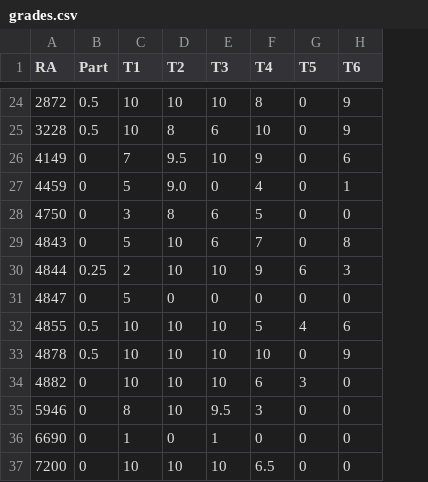
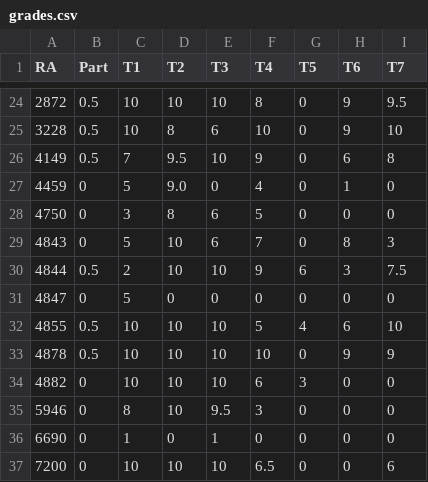
Before and after one commit to rizbicki/site, a CSV file: content/classes/2019_2_prob_1/grades.csv, drawn as a sheet; only a part is shown, gaps mark what is left out; the diff covers the shown part only; the diff names each change by its address in the sheet, - before the commit and + after, or states it on an @@ line.

```diff
--- a/content/classes/2019_2_prob_1/grades.csv
+++ b/content/classes/2019_2_prob_1/grades.csv
+column I (T7), rows 24-37: 9.5 | 10 | 8 | 0 | 0 | 3 | 7.5 | 0 | 10 | 9 | 0 | 0 | 0 | 6
-B26 (Part): 0
+B26 (Part): 0.5
-B30 (Part): 0.25
+B30 (Part): 0.5
```
Also changed, not shown: 11 edited cells elsewhere in this file, 7 other files.
